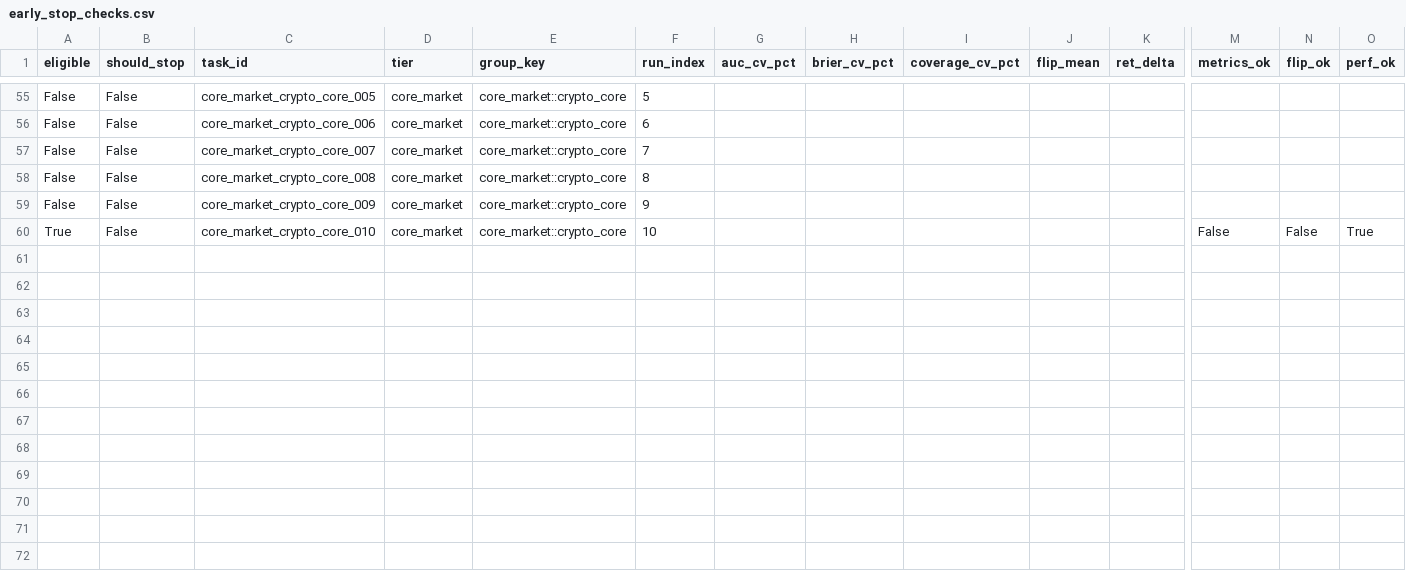
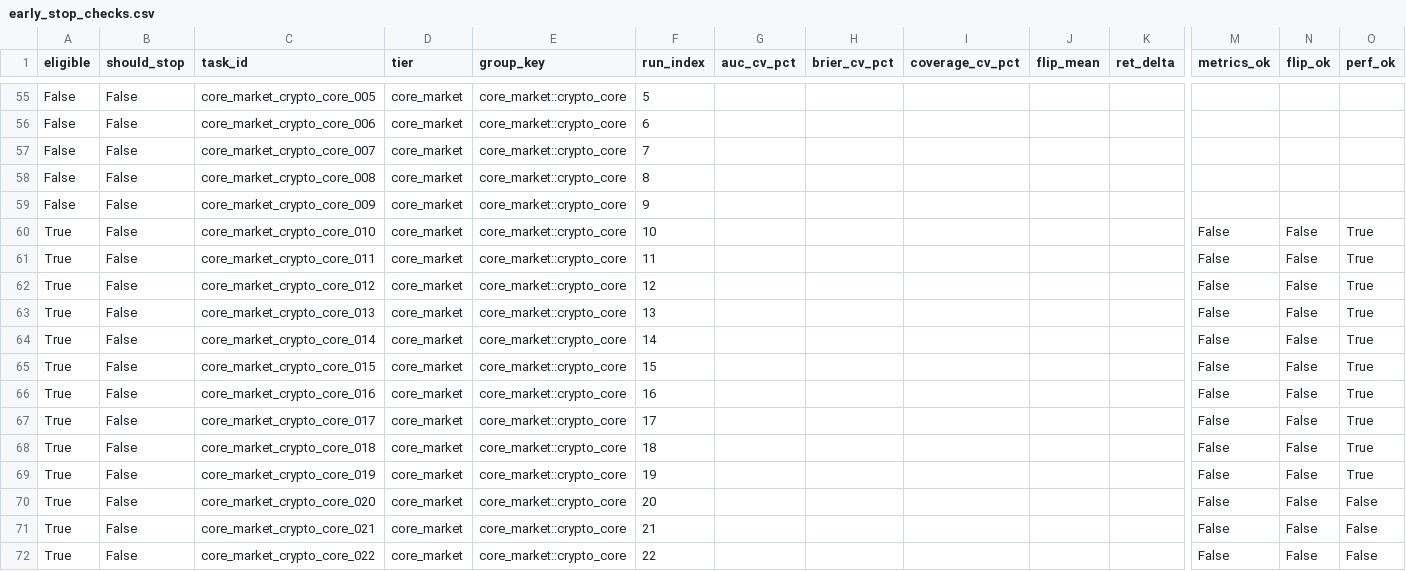
Before and after one commit to KaizYz/StockandCrypto, a CSV file: experiments/stability_training/run_20260210_191558/early_stop_checks.csv, drawn as a sheet; only a part is shown, gaps mark what is left out; rows hold the shown columns only; the diff covers the shown part only; the diff names each change by its address in the sheet, - before the commit and + after, or states it on an @@ line.

```diff
--- a/experiments/stability_training/run_20260210_191558/early_stop_checks.csv
+++ b/experiments/stability_training/run_20260210_191558/early_stop_checks.csv
+row 61: True | False | core_market_crypto_core_011 | core_market | core_market::crypto_core | 11 |  |  |  |  |  | False | False | True
+row 62: True | False | core_market_crypto_core_012 | core_market | core_market::crypto_core | 12 |  |  |  |  |  | False | False | True
+row 63: True | False | core_market_crypto_core_013 | core_market | core_market::crypto_core | 13 |  |  |  |  |  | False | False | True
+row 64: True | False | core_market_crypto_core_014 | core_market | core_market::crypto_core | 14 |  |  |  |  |  | False | False | True
+row 65: True | False | core_market_crypto_core_015 | core_market | core_market::crypto_core | 15 |  |  |  |  |  | False | False | True
+row 66: True | False | core_market_crypto_core_016 | core_market | core_market::crypto_core | 16 |  |  |  |  |  | False | False | True
+row 67: True | False | core_market_crypto_core_017 | core_market | core_market::crypto_core | 17 |  |  |  |  |  | False | False | True
+row 68: True | False | core_market_crypto_core_018 | core_market | core_market::crypto_core | 18 |  |  |  |  |  | False | False | True
+row 69: True | False | core_market_crypto_core_019 | core_market | core_market::crypto_core | 19 |  |  |  |  |  | False | False | True
+row 70: True | False | core_market_crypto_core_020 | core_market | core_market::crypto_core | 20 |  |  |  |  |  | False | False | False
+row 71: True | False | core_market_crypto_core_021 | core_market | core_market::crypto_core | 21 |  |  |  |  |  | False | False | False
+row 72: True | False | core_market_crypto_core_022 | core_market | core_market::crypto_core | 22 |  |  |  |  |  | False | False | False
```
Also changed, not shown: 35 edited cells elsewhere in this file, experiments/stability_training/run_20260210_191456/early_stop_checks.csv, experiments/stability_training/run_20260210_191456/run_results.csv, 12 other files.
